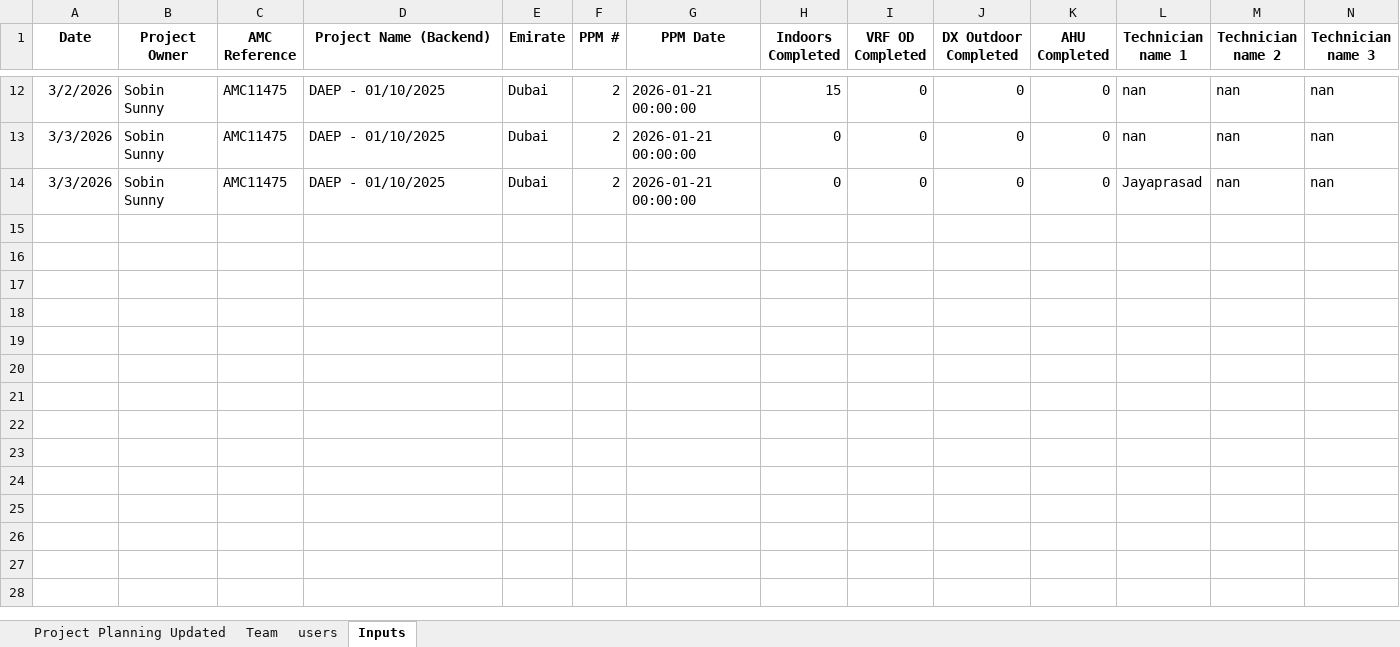
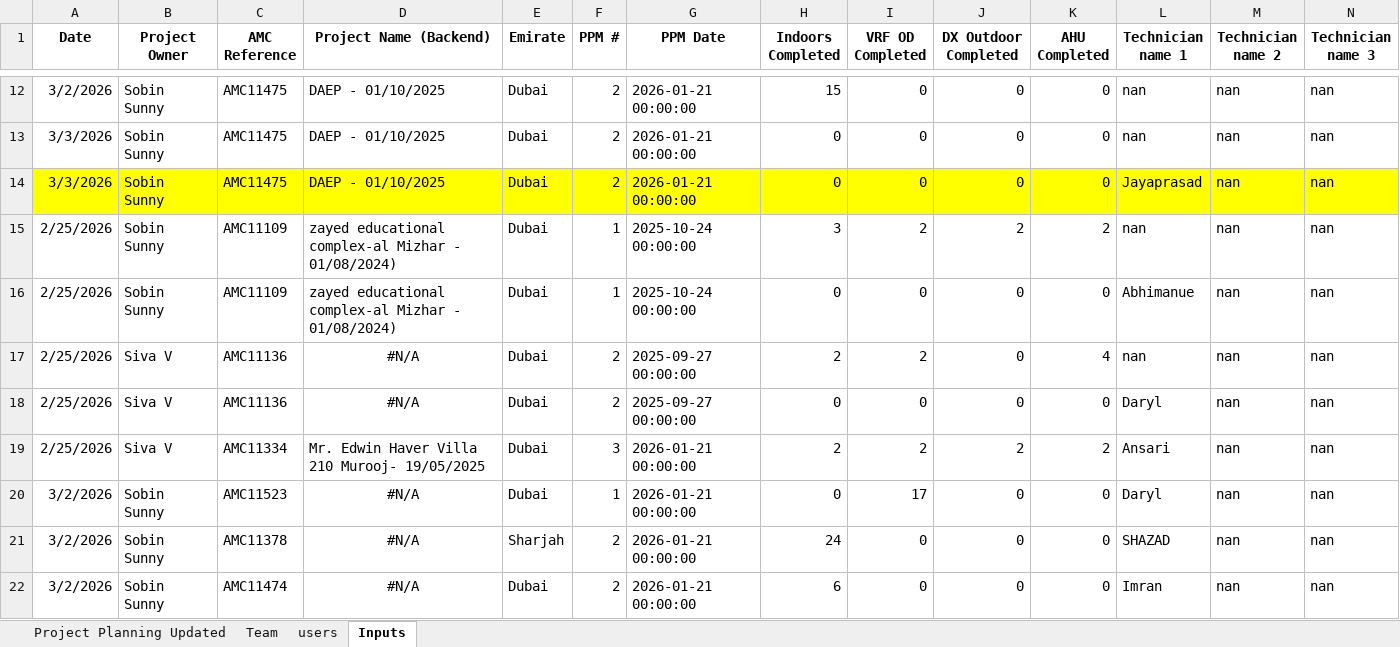
Before and after one commit to Instacoolae/AMC-PPM, an Excel workbook: PPM App Data.xlsx, sheet Inputs, drawn as a sheet; only a part is shown, gaps mark what is left out; values as stored, in another font and other column widths than the file's, no borders; rows hold the shown columns only; the diff covers the shown part only; the diff names each change by its address in the sheet, - before the commit and + after, or states it on an @@ line.

Commit message:
Add files via upload

```diff
--- a/PPM App Data.xlsx (sheet Inputs)
+++ b/PPM App Data.xlsx (sheet Inputs)
-A14:N14 fill: none
+A14:N14 fill: #FFFF00
+row 15: 2/25/2026 | Sobin Sunny | AMC11109 | zayed educational complex-al Mizhar - 01/08/2024) | Dubai | 1 | 2025-10-24 00:00:00 | 3 | 2 | 2 | 2 | nan | nan | nan
+row 16: 2/25/2026 | Sobin Sunny | AMC11109 | zayed educational complex-al Mizhar - 01/08/2024) | Dubai | 1 | 2025-10-24 00:00:00 | 0 | 0 | 0 | 0 | Abhimanue | nan | nan
+row 17: 2/25/2026 | Siva V | AMC11136 | #N/A | Dubai | 2 | 2025-09-27 00:00:00 | 2 | 2 | 0 | 4 | nan | nan | nan
+row 18: 2/25/2026 | Siva V | AMC11136 | #N/A | Dubai | 2 | 2025-09-27 00:00:00 | 0 | 0 | 0 | 0 | Daryl | nan | nan
+row 19: 2/25/2026 | Siva V | AMC11334 | Mr. Edwin Haver Villa 210 Murooj- 19/05/2025 | Dubai | 3 | 2026-01-21 00:00:00 | 2 | 2 | 2 | 2 | Ansari | nan | nan
+row 20: 3/2/2026 | Sobin Sunny | AMC11523 | #N/A | Dubai | 1 | 2026-01-21 00:00:00 | 0 | 17 | 0 | 0 | Daryl | nan | nan
+row 21: 3/2/2026 | Sobin Sunny | AMC11378 | #N/A | Sharjah | 2 | 2026-01-21 00:00:00 | 24 | 0 | 0 | 0 | SHAZAD | nan | nan
+row 22: 3/2/2026 | Sobin Sunny | AMC11474 | #N/A | Dubai | 2 | 2026-01-21 00:00:00 | 6 | 0 | 0 | 0 | Imran | nan | nan
```
Also changed, not shown: 9 added rows and cell formats elsewhere in this sheet, sheet Project Planning Updated.
